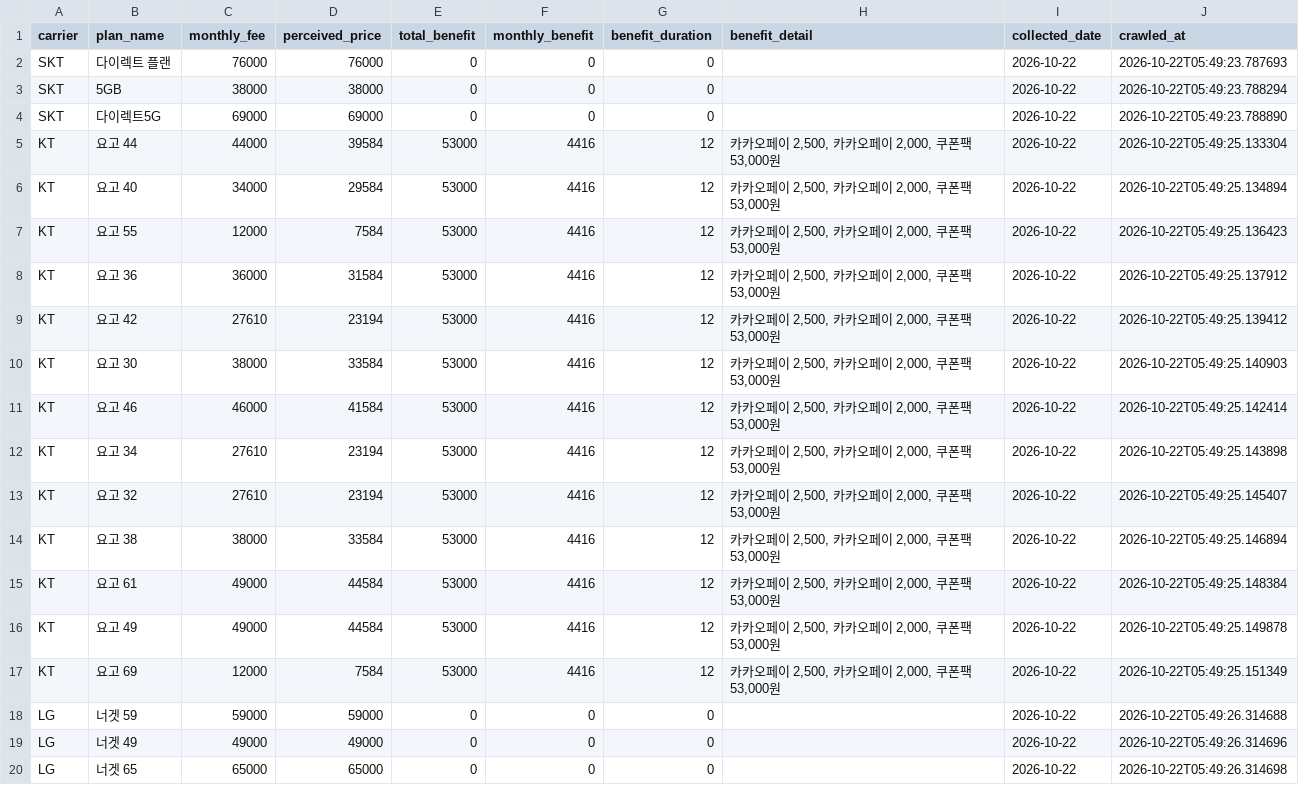
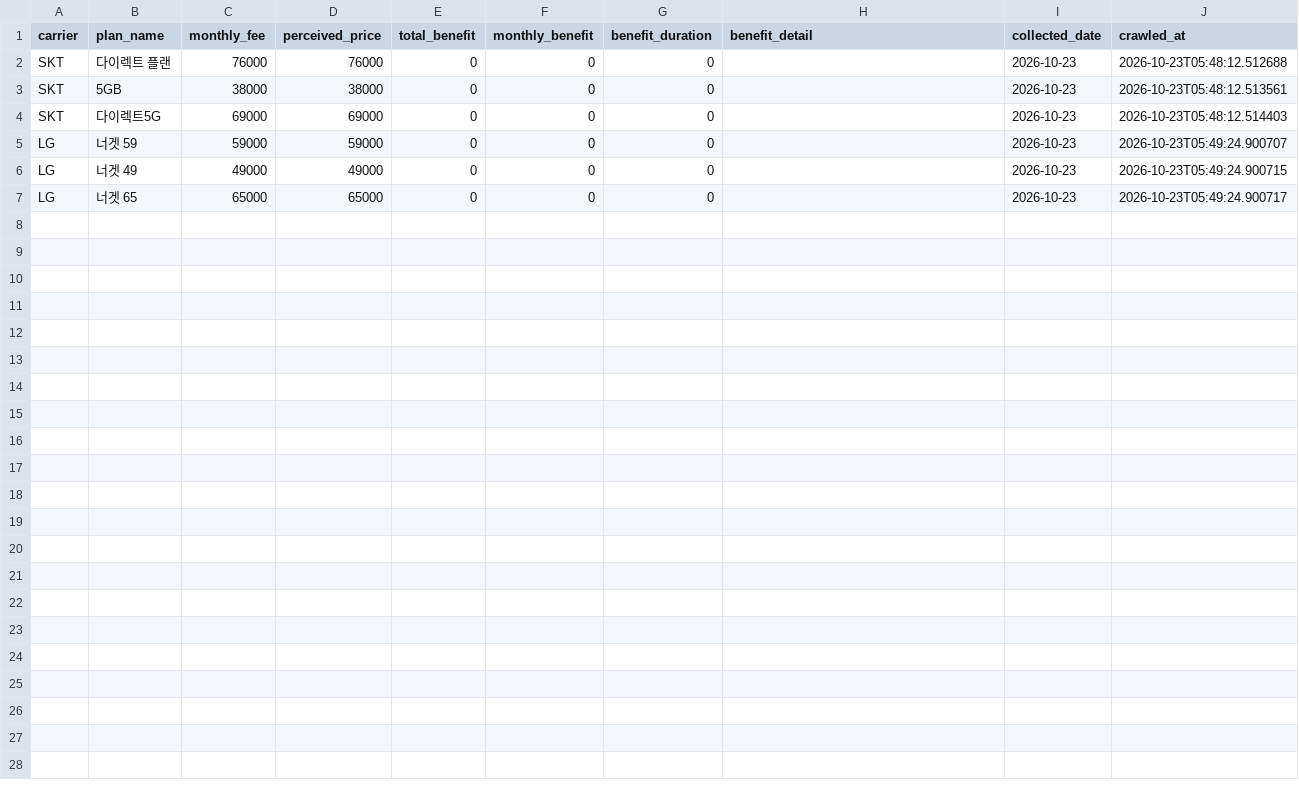
Before and after one commit to suminglitic/usim-promo-dashboard, a CSV file: data/latest.csv, drawn as a sheet.

```diff
--- a/data/latest.csv
+++ b/data/latest.csv
@@ -1,20 +1,7 @@
 carrier,plan_name,monthly_fee,perceived_price,total_benefit,monthly_benefit,benefit_duration,benefit_detail,collected_date,crawled_at
-SKT,다이렉트 플랜,76000,76000,0,0,0,,2026-10-22,2026-10-22T05:49:23.787693
-SKT,5GB,38000,38000,0,0,0,,2026-10-22,2026-10-22T05:49:23.788294
-SKT,다이렉트5G,69000,69000,0,0,0,,2026-10-22,2026-10-22T05:49:23.788890
-KT,요고 44,44000,39584,53000,4416,12,"카카오페이 2,500, 카카오페이 2,000, 쿠폰팩 53,000원",2026-10-22,2026-10-22T05:49:25.133304
-KT,요고 40,34000,29584,53000,4416,12,"카카오페이 2,500, 카카오페이 2,000, 쿠폰팩 53,000원",2026-10-22,2026-10-22T05:49:25.134894
-KT,요고 55,12000,7584,53000,4416,12,"카카오페이 2,500, 카카오페이 2,000, 쿠폰팩 53,000원",2026-10-22,2026-10-22T05:49:25.136423
-KT,요고 36,36000,31584,53000,4416,12,"카카오페이 2,500, 카카오페이 2,000, 쿠폰팩 53,000원",2026-10-22,2026-10-22T05:49:25.137912
-KT,요고 42,27610,23194,53000,4416,12,"카카오페이 2,500, 카카오페이 2,000, 쿠폰팩 53,000원",2026-10-22,2026-10-22T05:49:25.139412
-KT,요고 30,38000,33584,53000,4416,12,"카카오페이 2,500, 카카오페이 2,000, 쿠폰팩 53,000원",2026-10-22,2026-10-22T05:49:25.140903
-KT,요고 46,46000,41584,53000,4416,12,"카카오페이 2,500, 카카오페이 2,000, 쿠폰팩 53,000원",2026-10-22,2026-10-22T05:49:25.142414
-KT,요고 34,27610,23194,53000,4416,12,"카카오페이 2,500, 카카오페이 2,000, 쿠폰팩 53,000원",2026-10-22,2026-10-22T05:49:25.143898
-KT,요고 32,27610,23194,53000,4416,12,"카카오페이 2,500, 카카오페이 2,000, 쿠폰팩 53,000원",2026-10-22,2026-10-22T05:49:25.145407
-KT,요고 38,38000,33584,53000,4416,12,"카카오페이 2,500, 카카오페이 2,000, 쿠폰팩 53,000원",2026-10-22,2026-10-22T05:49:25.146894
-KT,요고 61,49000,44584,53000,4416,12,"카카오페이 2,500, 카카오페이 2,000, 쿠폰팩 53,000원",2026-10-22,2026-10-22T05:49:25.148384
-KT,요고 49,49000,44584,53000,4416,12,"카카오페이 2,500, 카카오페이 2,000, 쿠폰팩 53,000원",2026-10-22,2026-10-22T05:49:25.149878
-KT,요고 69,12000,7584,53000,4416,12,"카카오페이 2,500, 카카오페이 2,000, 쿠폰팩 53,000원",2026-10-22,2026-10-22T05:49:25.151349
-LG,너겟 59,59000,59000,0,0,0,,2026-10-22,2026-10-22T05:49:26.314688
-LG,너겟 49,49000,49000,0,0,0,,2026-10-22,2026-10-22T05:49:26.314696
-LG,너겟 65,65000,65000,0,0,0,,2026-10-22,2026-10-22T05:49:26.314698
+SKT,다이렉트 플랜,76000,76000,0,0,0,,2026-10-23,2026-10-23T05:48:12.512688
+SKT,5GB,38000,38000,0,0,0,,2026-10-23,2026-10-23T05:48:12.513561
+SKT,다이렉트5G,69000,69000,0,0,0,,2026-10-23,2026-10-23T05:48:12.514403
+LG,너겟 59,59000,59000,0,0,0,,2026-10-23,2026-10-23T05:49:24.900707
+LG,너겟 49,49000,49000,0,0,0,,2026-10-23,2026-10-23T05:49:24.900715
+LG,너겟 65,65000,65000,0,0,0,,2026-10-23,2026-10-23T05:49:24.900717
```
Also changed, not shown: 3 other files.
